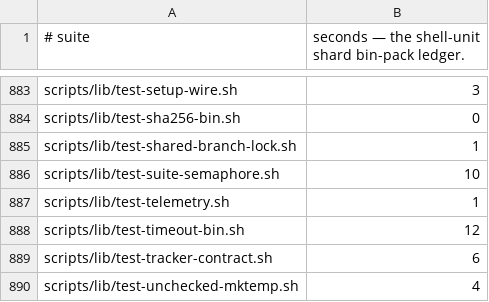
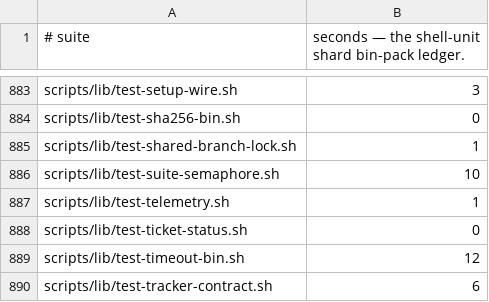
Before and after one commit to yotamleo-org/Himmel, a TSV file: scripts/ci/suite-durations.tsv, drawn as a sheet; only a part is shown, gaps mark what is left out; the shorter side is filled out with more unchanged rows; the diff names each change by its address in the sheet, - before the commit and + after, or states it on an @@ line.

```diff
--- a/scripts/ci/suite-durations.tsv
+++ b/scripts/ci/suite-durations.tsv
+row 888: scripts/lib/test-ticket-status.sh | 0
```
Also changed, not shown: scripts/ci/suite-tiers.tsv, 4 other files.
